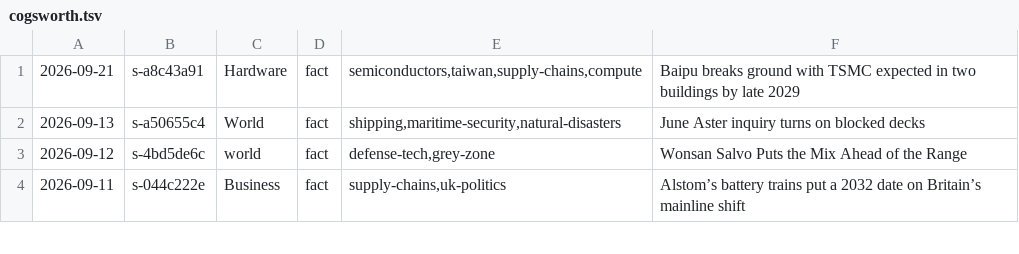
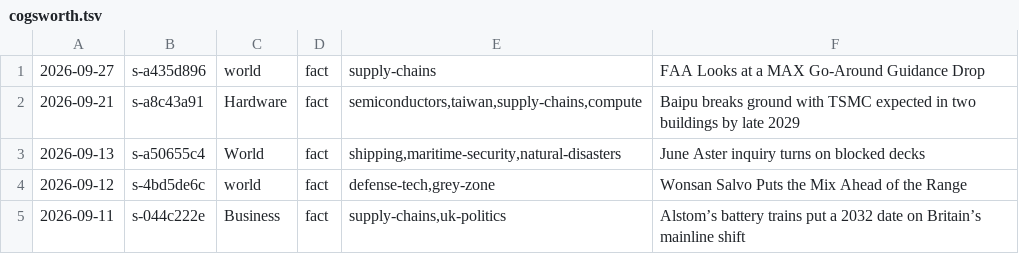
Before and after one commit to apresmoi/clankandslop, a TSV file: content/bylines/cogsworth.tsv, drawn as a sheet; only a part is shown; the diff names each change by its address in the sheet, - before the commit and + after, or states it on an @@ line.

```diff
--- a/content/bylines/cogsworth.tsv
+++ b/content/bylines/cogsworth.tsv
+row 1: 2026-09-27 | s-a435d896 | world | fact | supply-chains | FAA Looks at a MAX Go-Around Guidance Drop
```
Also changed, not shown: content/bylines/foreman.tsv, content/bylines/sprockett.tsv, 25 other files.
